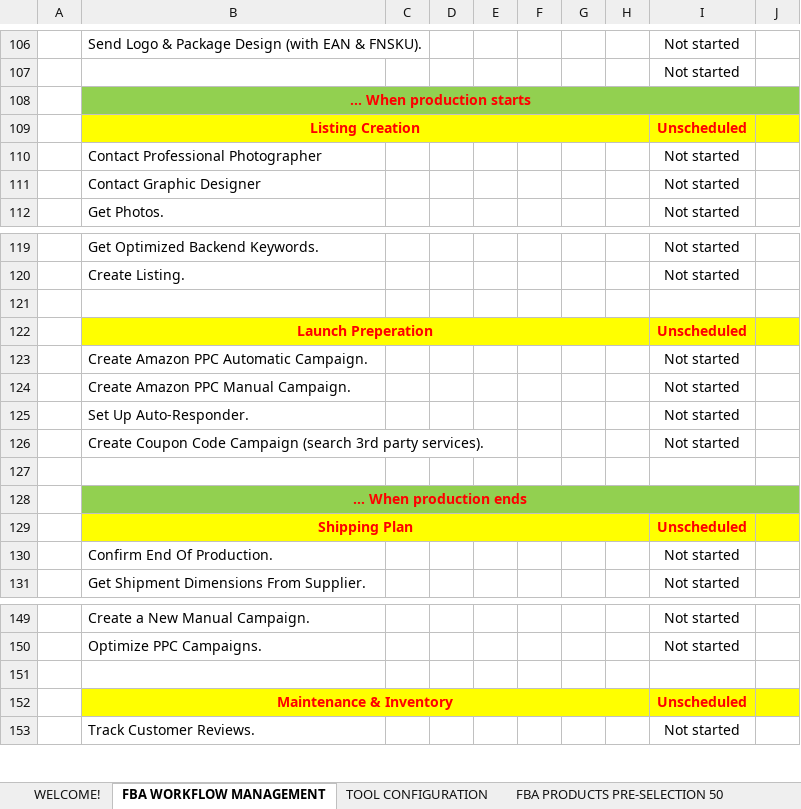
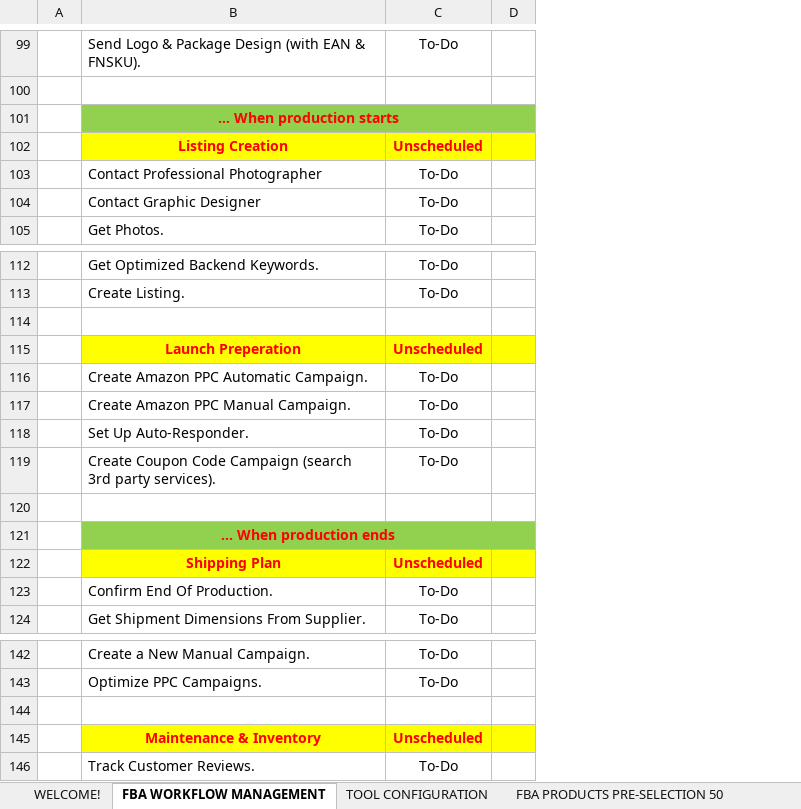
Before and after one commit to appsmedatailia/fxa-stackbit-builder, an Excel workbook: static/downloads/fba-guide-and-product-research-tools.xlsx, sheet FBA WORKFLOW MANAGEMENT, drawn as a sheet; only a part is shown, gaps mark what is left out; values as stored, in another font and other column widths than the file's, no borders; charts and pictures not drawn; removed rows and columns are numbered as before the commit, all else as after; the diff covers the shown part only; the diff names each change by its address in the sheet, - before the commit and + after, or states it on an @@ line.

```diff
--- a/static/downloads/fba-guide-and-product-research-tools.xlsx (sheet FBA WORKFLOW MANAGEMENT)
+++ b/static/downloads/fba-guide-and-product-research-tools.xlsx (sheet FBA WORKFLOW MANAGEMENT)
-column C, empty
-column D, empty
-column E, empty
-column F, empty
-column G, empty
-column H, empty
-column I, rows 106-112: Not started | Not started |  | Unscheduled | Not started | Not started | Not started; rows 119-131: Not started | Not started |  | Unscheduled | Not started | Not started | Not started | Not started |  |  | Unscheduled | Not started | Not started; rows 149-153: Not started | Not started |  | Unscheduled | Not started
+column C, rows 99-105: To-Do |  |  | Unscheduled | To-Do | To-Do | To-Do; rows 112-124: To-Do | To-Do |  | Unscheduled | To-Do | To-Do | To-Do | To-Do |  |  | Unscheduled | To-Do | To-Do; rows 142-146: To-Do | To-Do |  | Unscheduled | To-Do
-B109:H109 merged
-B122:H122 merged
-B129:H129 merged
-B152:H152 merged
```
Also changed, not shown: 15 added rows, 22 removed rows, 8 edited cells, cell formats and merged cells elsewhere in this sheet, sheet TOOL CONFIGURATION, sheet FBA PRODUCTS SELECTION 5, sheet WELCOME!, charts or pictures, 4 other files.
